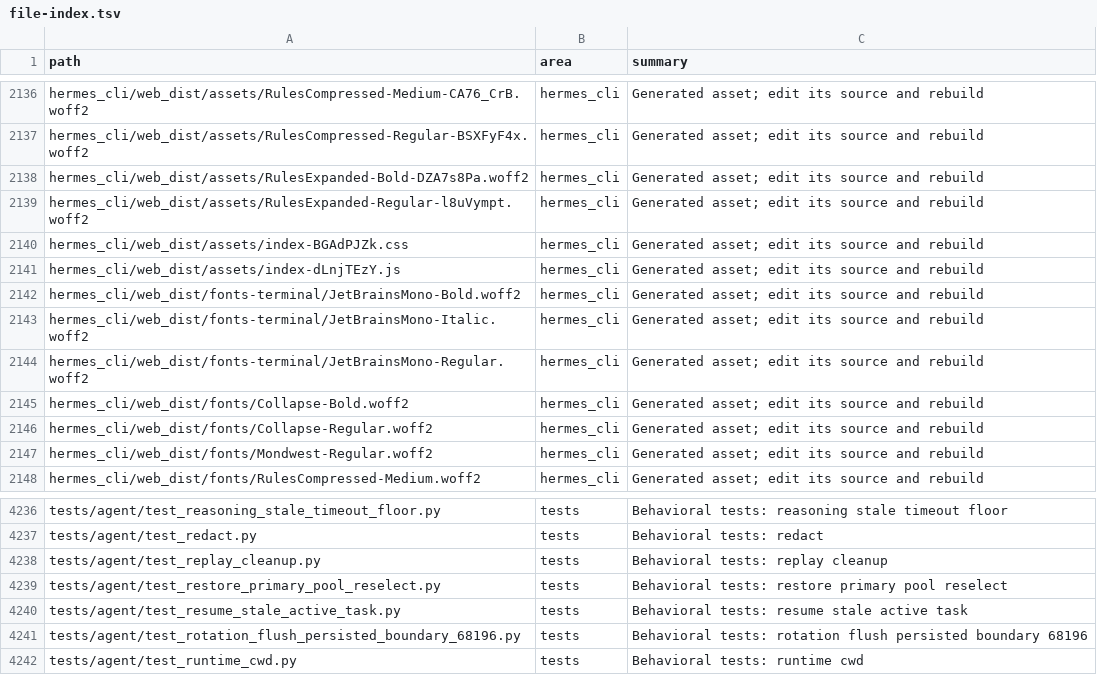
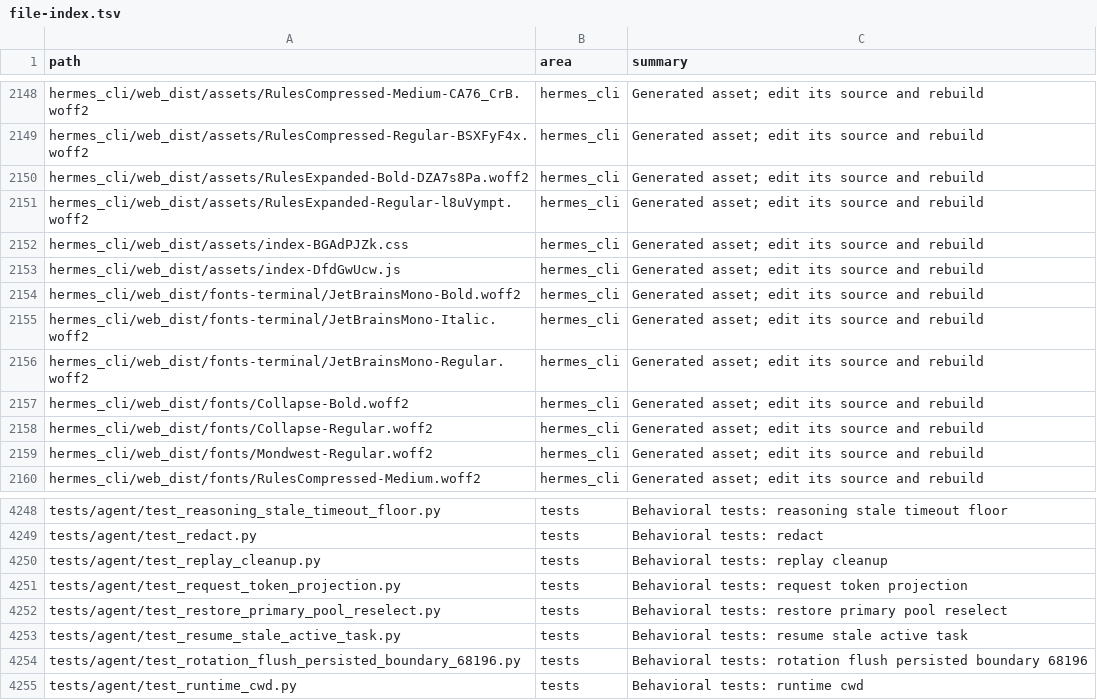
Before and after one commit to ub1979/lyra, a TSV file: docs/lyra/file-index.tsv, drawn as a sheet; only a part is shown, gaps mark what is left out; the diff covers the shown part only.

```diff
--- a/docs/lyra/file-index.tsv
+++ b/docs/lyra/file-index.tsv
@@ -2140,3 +2152,3 @@ hermes_cli/web_dist/assets/RulesExpanded-Regular-l8uVympt.woff2	hermes_cli	Gener
 hermes_cli/web_dist/assets/index-BGAdPJZk.css	hermes_cli	Generated asset; edit its source and rebuild
-hermes_cli/web_dist/assets/index-dLnjTEzY.js	hermes_cli	Generated asset; edit its source and rebuild
+hermes_cli/web_dist/assets/index-DfdGwUcw.js	hermes_cli	Generated asset; edit its source and rebuild
 hermes_cli/web_dist/fonts-terminal/JetBrainsMono-Bold.woff2	hermes_cli	Generated asset; edit its source and rebuild
@@ -4238,2 +4250,3 @@ tests/agent/test_redact.py	tests	Behavioral tests: redact
 tests/agent/test_replay_cleanup.py	tests	Behavioral tests: replay cleanup
+tests/agent/test_request_token_projection.py	tests	Behavioral tests: request token projection
 tests/agent/test_restore_primary_pool_reselect.py	tests	Behavioral tests: restore primary pool reselect
```
Also changed, not shown: 14 added rows elsewhere in this file, 9 other files.
